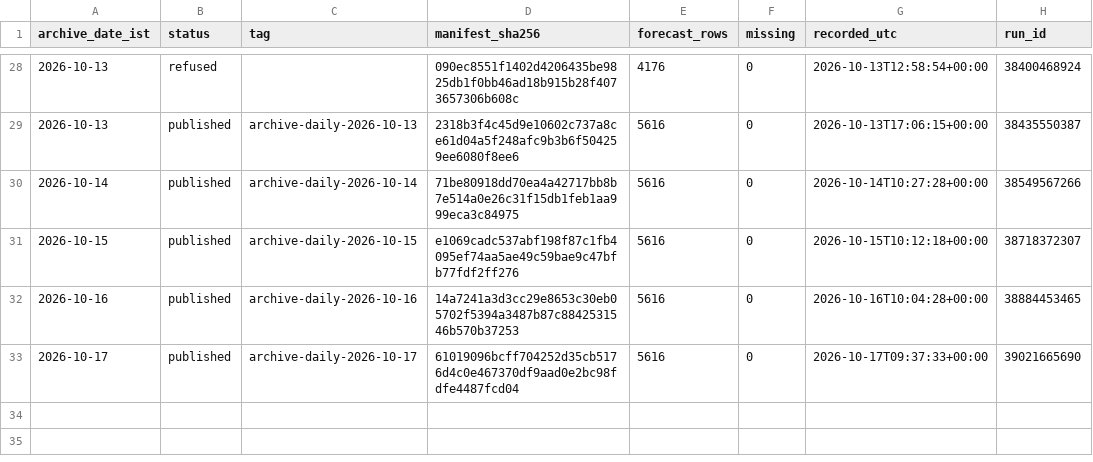
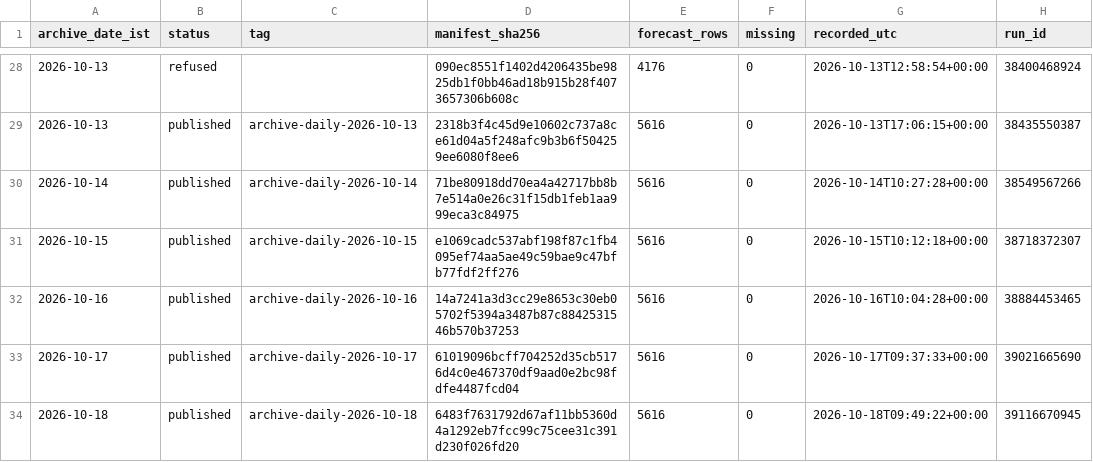
Before and after one commit to gnmcool/bharat-weather-intelligence-v2, a CSV file: INDEX.csv, drawn as a sheet; only a part is shown, gaps mark what is left out; the diff names each change by its address in the sheet, - before the commit and + after, or states it on an @@ line.

Commit message:
archive: published 2026-10-18 (archive-daily-2026-10-18)

```diff
--- a/INDEX.csv
+++ b/INDEX.csv
+row 34: 2026-10-18 | published | archive-daily-2026-10-18 | 6483f7631792d67af11bb5360d4a1292eb7fcc99c75cee31c391d230f026fd20 | 5616 | 0 | 2026-10-18T09:49:22+00:00 | 39116670945
```
Also changed, not shown: 1 other file.
